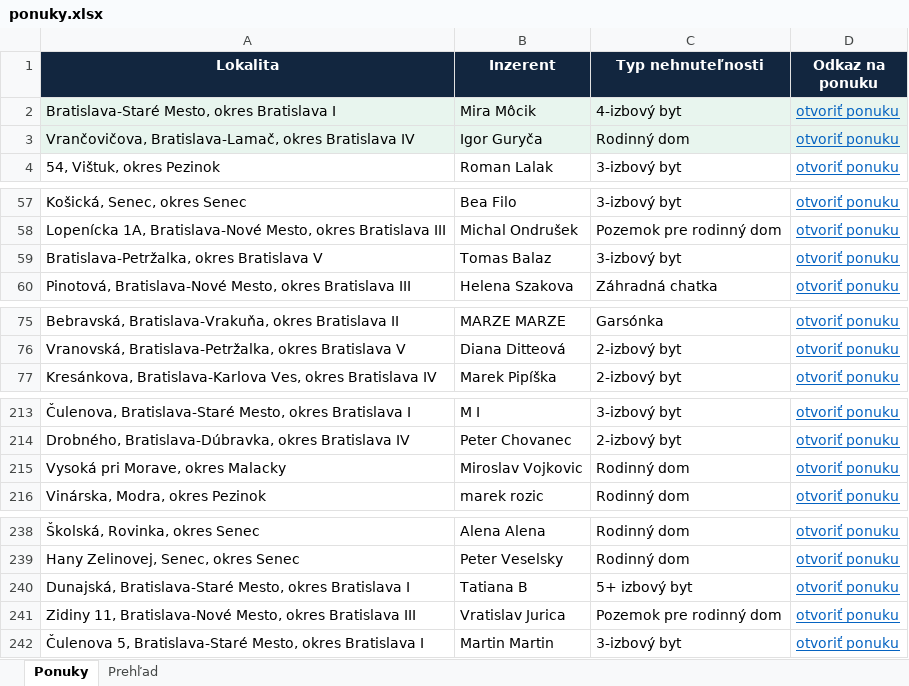
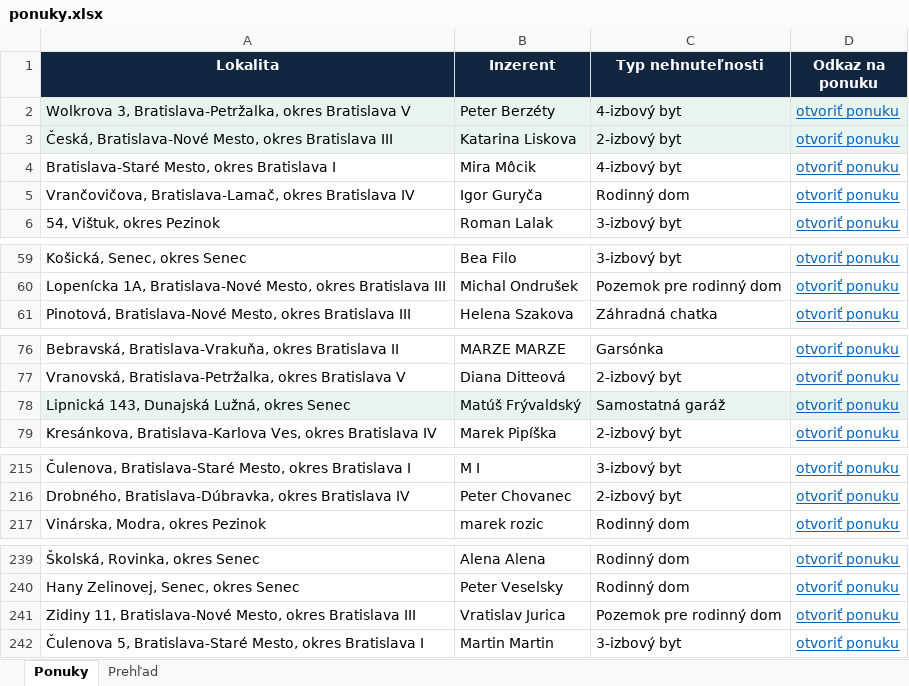
Before and after one commit to mrkubis-nest/nehnutelnosti-scraper, an Excel workbook: public/ponuky.xlsx, sheet Ponuky, drawn as a sheet; only a part is shown, gaps mark what is left out; values as stored, in another font and other column widths than the file's, no borders; removed rows and columns are numbered as before the commit, all else as after; the diff covers the shown part only; the diff names each change by its address in the sheet, - before the commit and + after, or states it on an @@ line.

```diff
--- a/public/ponuky.xlsx (sheet Ponuky)
+++ b/public/ponuky.xlsx (sheet Ponuky)
+row 2: Wolkrova 3, Bratislava-Petržalka, okres Bratislava V | Peter Berzéty | 4-izbový byt | otvoriť ponuku
+row 3: Česká, Bratislava-Nové Mesto, okres Bratislava III | Katarina Liskova | 2-izbový byt | otvoriť ponuku
-A4:D5 fill: #E8F5EE
+A4:D5 fill: none
-row 59: Bratislava-Petržalka, okres Bratislava V | Tomas Balaz | 3-izbový byt | otvoriť ponuku
+row 78: Lipnická 143, Dunajská Lužná, okres Senec | Matúš Frývaldský | Samostatná garáž | otvoriť ponuku
-row 215: Vysoká pri Morave, okres Malacky | Miroslav Vojkovic | Rodinný dom | otvoriť ponuku
-row 240: Dunajská, Bratislava-Staré Mesto, okres Bratislava I | Tatiana B | 5+ izbový byt | otvoriť ponuku
```
Also changed, not shown: 1 added row, 3 removed rows and cell formats elsewhere in this sheet, sheet Prehľad, 2 other files.
